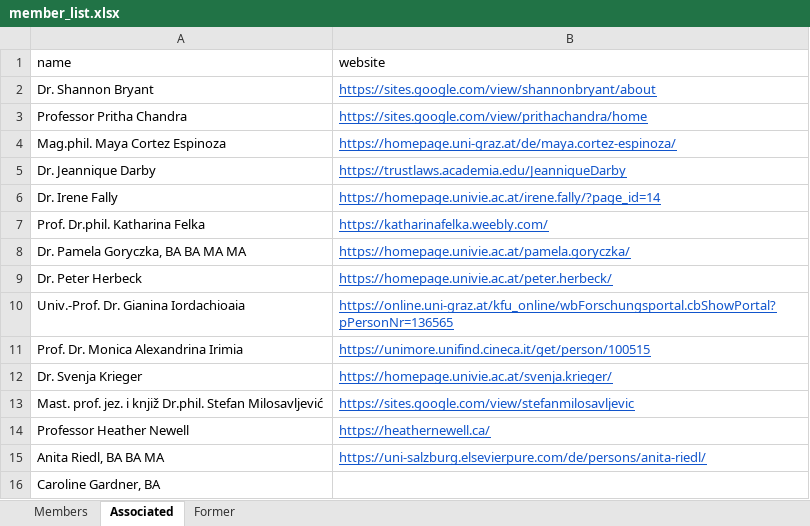
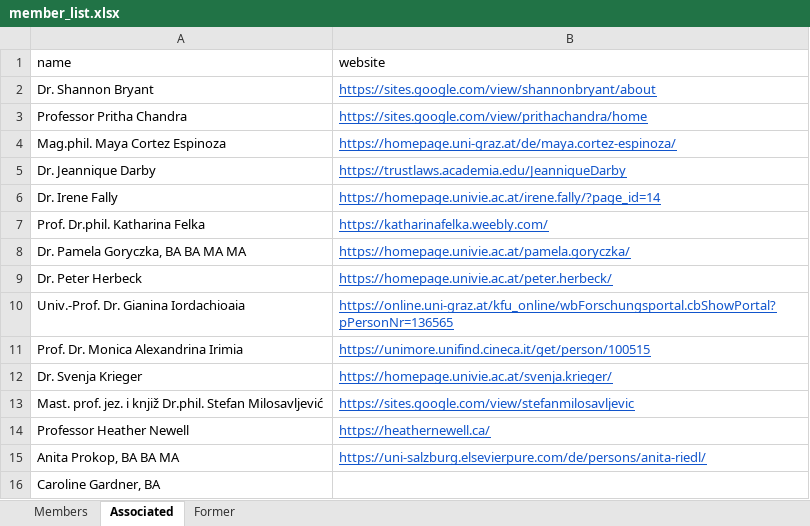
Before and after one commit to yanhiz/sfb_redefi, an Excel workbook: member_list.xlsx, sheet Associated, drawn as a sheet; values as stored, in another font and other column widths than the file's, no borders; the diff names each change by its address in the sheet, - before the commit and + after, or states it on an @@ line.

```diff
--- a/member_list.xlsx (sheet Associated)
+++ b/member_list.xlsx (sheet Associated)
-A15 (name): Anita Riedl, BA BA MA
+A15 (name): Anita Prokop, BA BA MA
```
Also changed, not shown: sheet Members, event_list.xlsx, 44 other files.
